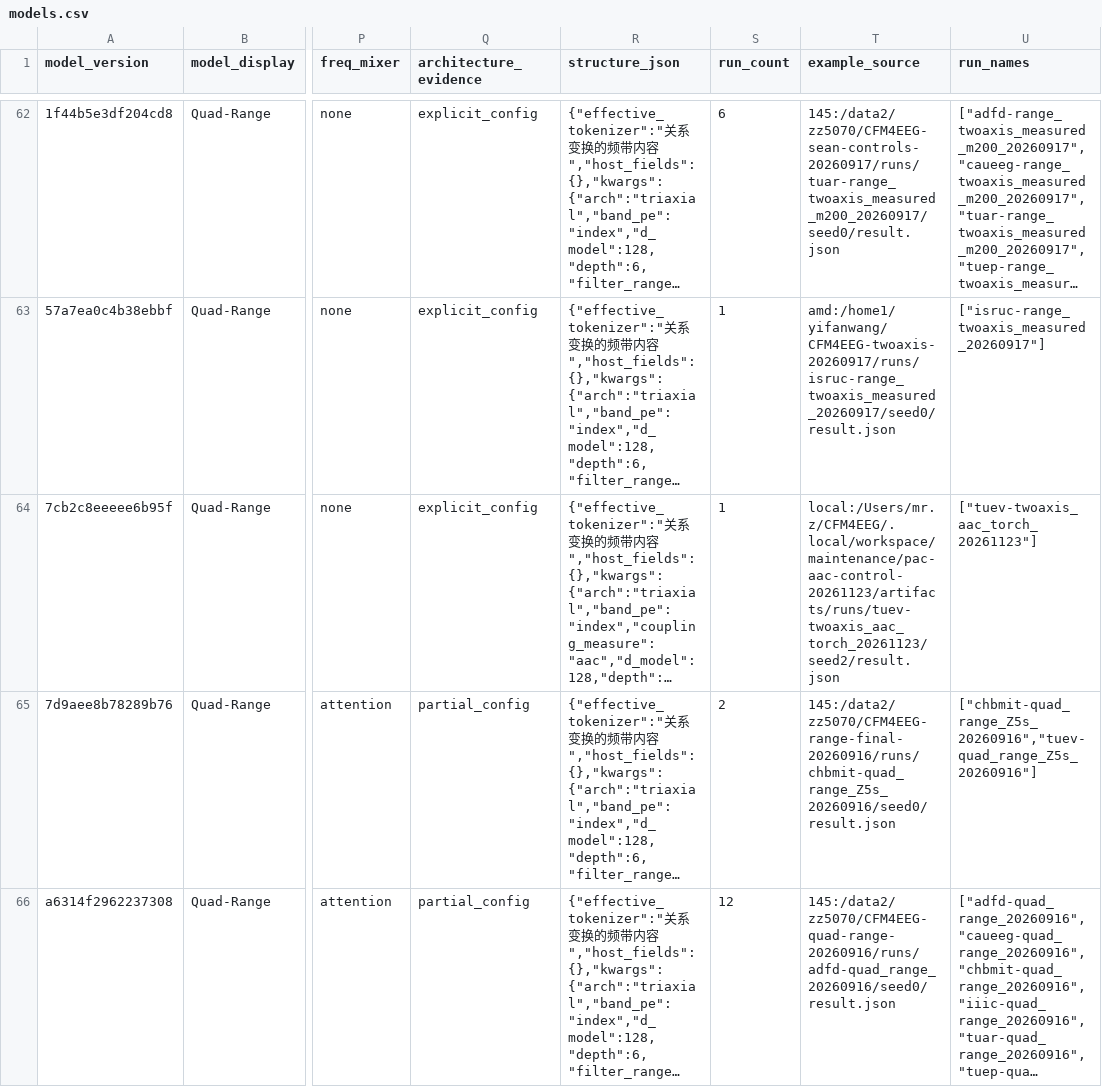
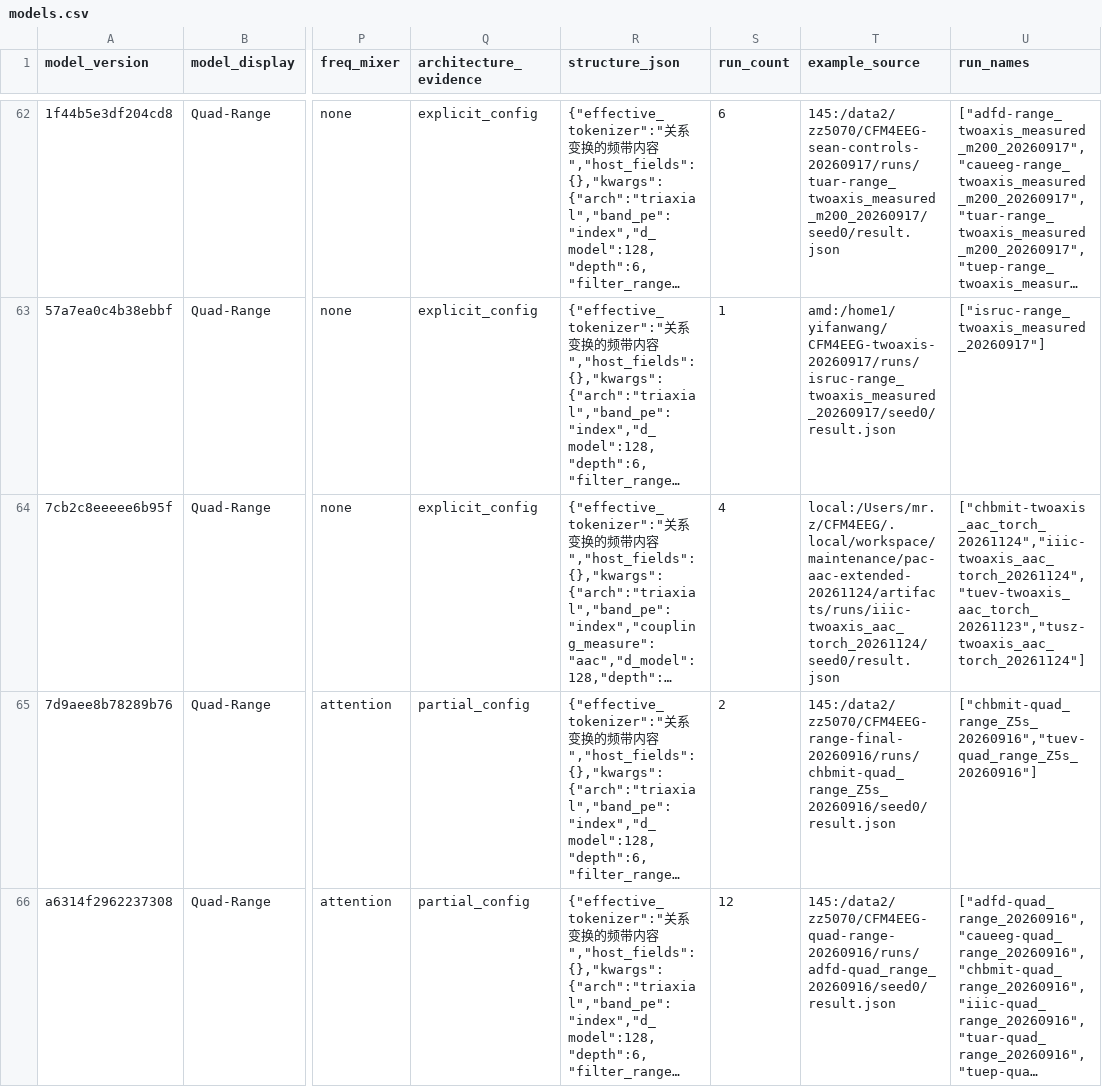
Before and after one commit to Joni-z/CFM4EEG, a CSV file: experiments/models.csv, drawn as a sheet; only a part is shown, gaps mark what is left out; long unchanged cells end in …; the diff covers the shown part only; the diff names each change by its address in the sheet, - before the commit and + after, or states it on an @@ line.

Commit message:
docs(experiments): record four-dataset AAC controls against PAC and baselines
Import the seed-0 AAC runs on TUSZ, IIIC, ISRUC and CHB-MIT (Torch jobs
24339795/24339803/24339807/24339810), compare each with its existing PAC
record and the strongest canonical baseline, and rebuild the ledger
(2687 -> 2691 records; none missing or changed).

```diff
--- a/experiments/models.csv
+++ b/experiments/models.csv
-S64 (run_count): 1
+S64 (run_count): 4
-T64 (example_source): local:/Users/mr.z/CFM4EEG/.local/workspace/maintenance/pac-aac-control-20261123/artifacts/runs/tuev-twoaxis_aac_torch_20261123/seed2/result.json
+T64 (example_source): local:/Users/mr.z/CFM4EEG/.local/workspace/maintenance/pac-aac-extended-20261124/artifacts/runs/iiic-twoaxis_aac_torch_20261124/seed0/result.json
-U64 (run_names): ["tuev-twoaxis_aac_torch_20261123"]
+U64 (run_names): ["chbmit-twoaxis_aac_torch_20261124","iiic-twoaxis_aac_torch_20261124","tuev-twoaxis_aac_torch_20261123","tusz-twoaxis_aac_torch_20261124"]
```
Also changed, not shown: 1 added row elsewhere in this file, experiments/datasets/chbmit.csv, experiments/datasets/iiic.csv, 16 other files.
